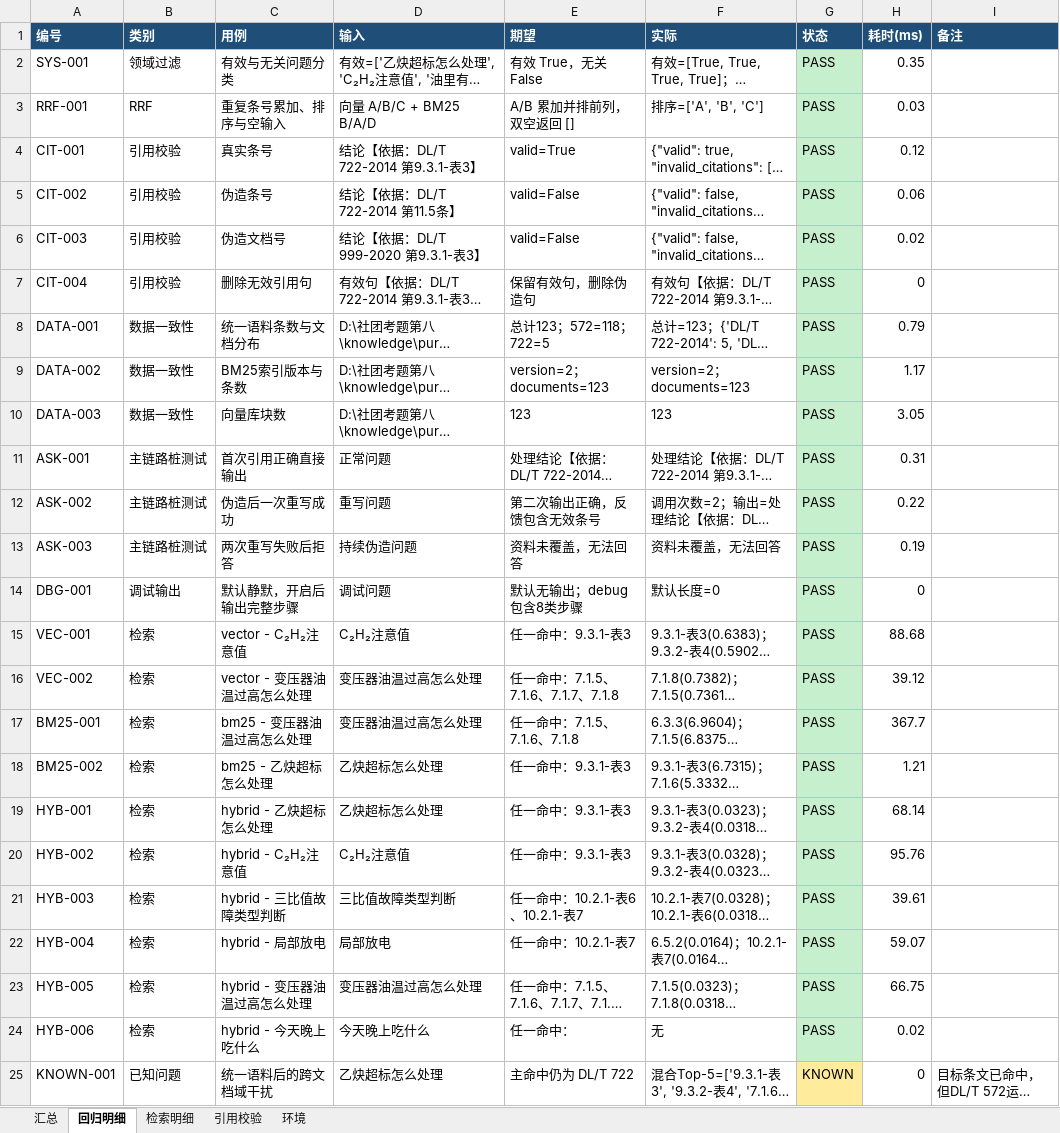
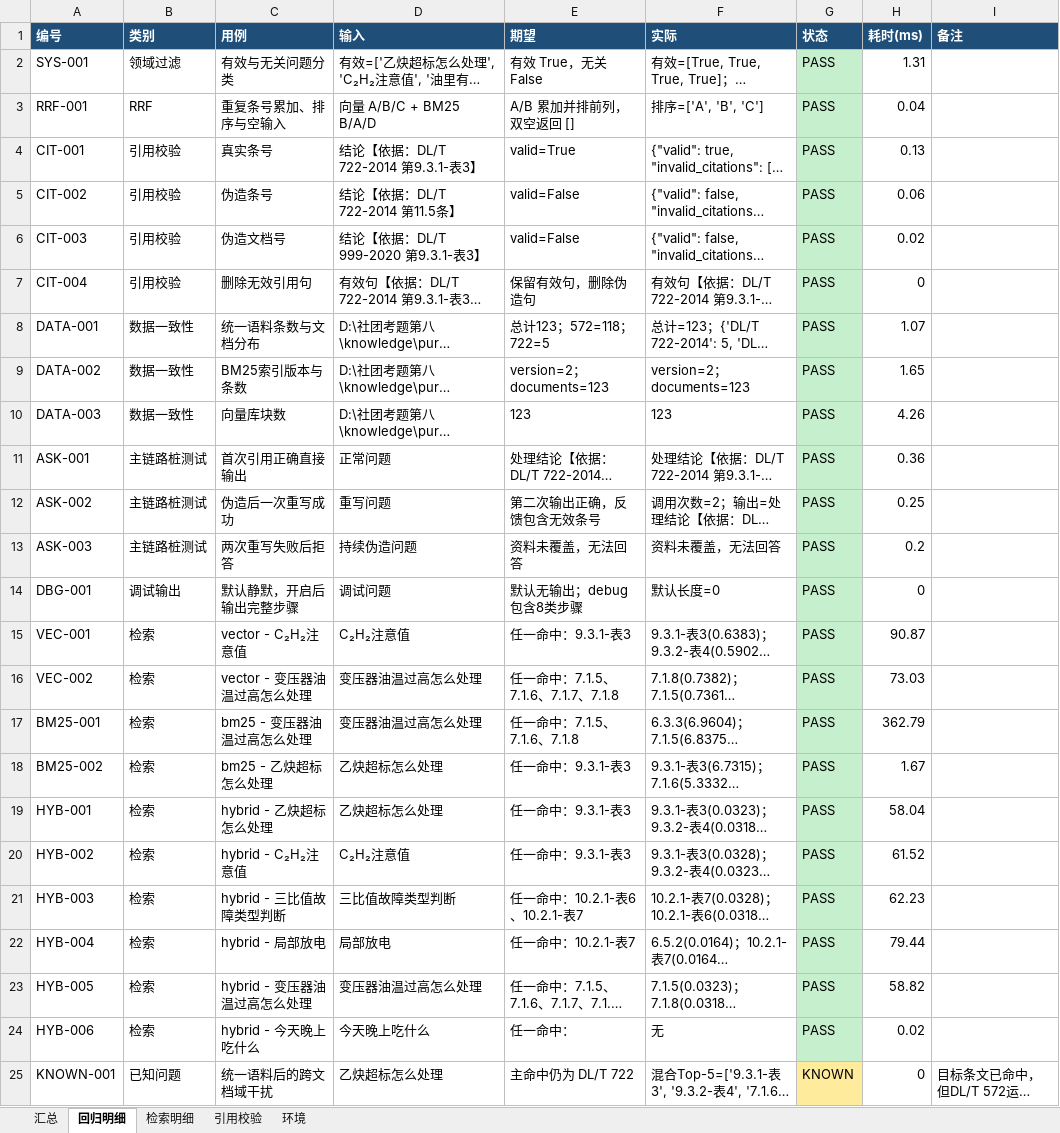
Before and after one commit to tyx76/transformer-dga-diagnosis, an Excel workbook: docs/exam_proof/回归测试结果_20260918_修订版.xlsx, sheet 回归明细, drawn as a sheet; long unchanged cells end in …; values as stored, in another font and other column widths than the file's, no borders; the diff names each change by its address in the sheet, - before the commit and + after, or states it on an @@ line.

```diff
--- a/docs/exam_proof/回归测试结果_20260918_修订版.xlsx (sheet 回归明细)
+++ b/docs/exam_proof/回归测试结果_20260918_修订版.xlsx (sheet 回归明细)
-H2 (耗时(ms)): 0.35
+H2 (耗时(ms)): 1.31
-H3 (耗时(ms)): 0.03
+H3 (耗时(ms)): 0.04
-H4 (耗时(ms)): 0.12
+H4 (耗时(ms)): 0.13
-H8 (耗时(ms)): 0.79
+H8 (耗时(ms)): 1.07
-H9 (耗时(ms)): 1.17
+H9 (耗时(ms)): 1.65
-H10 (耗时(ms)): 3.05
+H10 (耗时(ms)): 4.26
-H11 (耗时(ms)): 0.31
+H11 (耗时(ms)): 0.36
-H12 (耗时(ms)): 0.22
+H12 (耗时(ms)): 0.25
-H13 (耗时(ms)): 0.19
+H13 (耗时(ms)): 0.2
-H15 (耗时(ms)): 88.68
+H15 (耗时(ms)): 90.87
-H16 (耗时(ms)): 39.12
+H16 (耗时(ms)): 73.03
-H17 (耗时(ms)): 367.7
+H17 (耗时(ms)): 362.79
-H18 (耗时(ms)): 1.21
+H18 (耗时(ms)): 1.67
-H19 (耗时(ms)): 68.14
+H19 (耗时(ms)): 58.04
-H20 (耗时(ms)): 95.76
+H20 (耗时(ms)): 61.52
-H21 (耗时(ms)): 39.61
+H21 (耗时(ms)): 62.23
-H22 (耗时(ms)): 59.07
+H22 (耗时(ms)): 79.44
-H23 (耗时(ms)): 66.75
+H23 (耗时(ms)): 58.82
```
Also changed, not shown: sheet 汇总, 4 other files.
